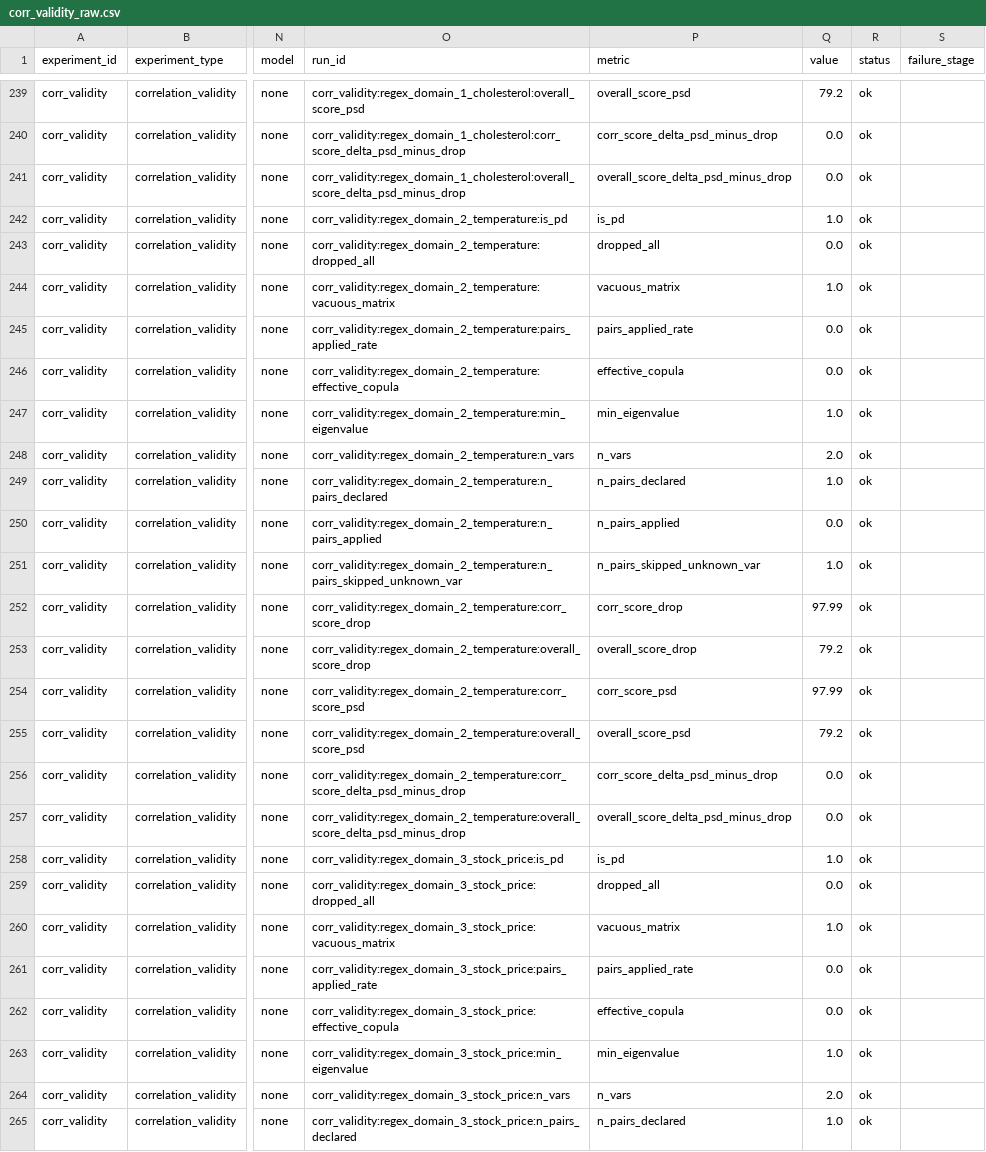
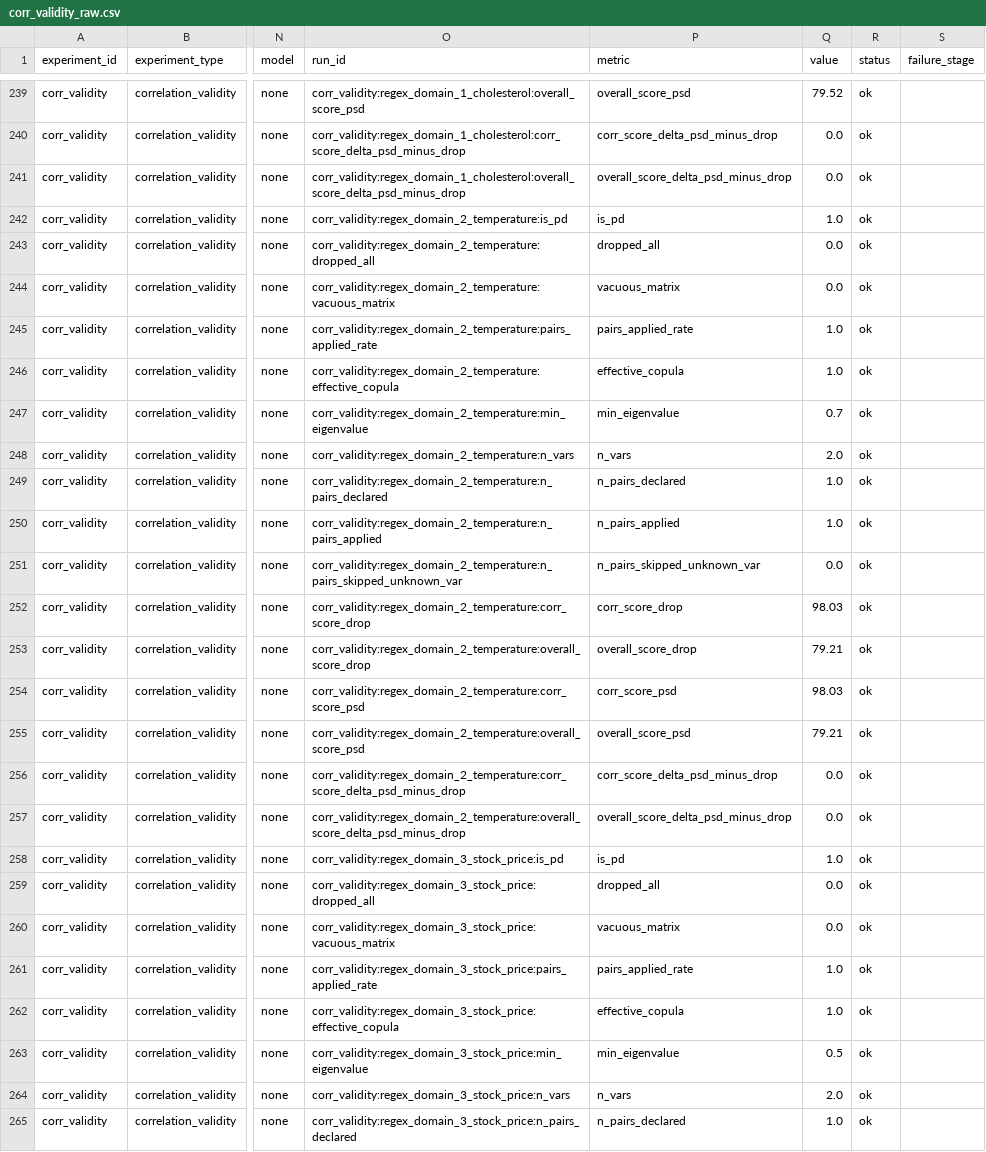
Before and after one commit to attabeezy/agentdataset, a CSV file: results/corr_validity_raw.csv, drawn as a sheet; only a part is shown, gaps mark what is left out; the diff covers the shown part only; the diff names each change by its address in the sheet, - before the commit and + after, or states it on an @@ line.

```diff
--- a/results/corr_validity_raw.csv
+++ b/results/corr_validity_raw.csv
-Q239 (value): 79.2
+Q239 (value): 79.52
-Q244 (value): 1.0
+Q244 (value): 0.0
-Q245:Q246 (value): 0.0
+Q245:Q246 (value): 1.0
-Q247 (value): 1.0
+Q247 (value): 0.7
-Q250 (value): 0.0
+Q250 (value): 1.0
-Q251 (value): 1.0
+Q251 (value): 0.0
-Q252 (value): 97.99
+Q252 (value): 98.03
-Q253 (value): 79.2
+Q253 (value): 79.21
-Q254 (value): 97.99
+Q254 (value): 98.03
-Q255 (value): 79.2
+Q255 (value): 79.21
-Q260 (value): 1.0
+Q260 (value): 0.0
-Q261:Q262 (value): 0.0
+Q261:Q262 (value): 1.0
-Q263 (value): 1.0
+Q263 (value): 0.5
```
Also changed, not shown: 91 edited cells elsewhere in this file, results/corr_validity_per_matrix.csv, results/corr_validity_summary.csv, 6 other files.
